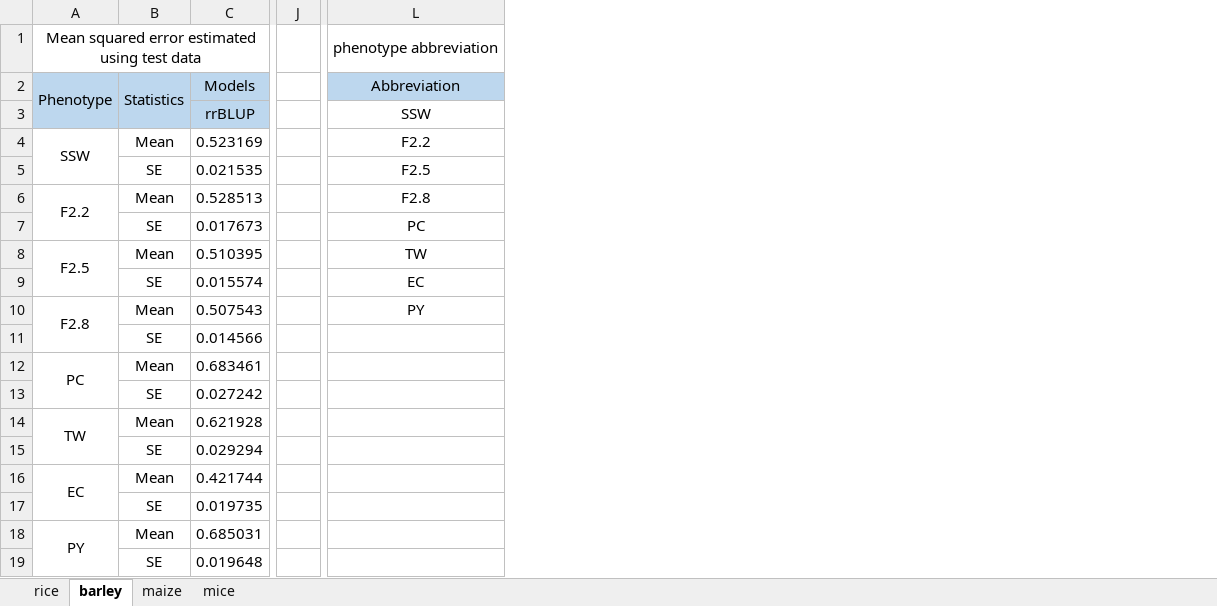
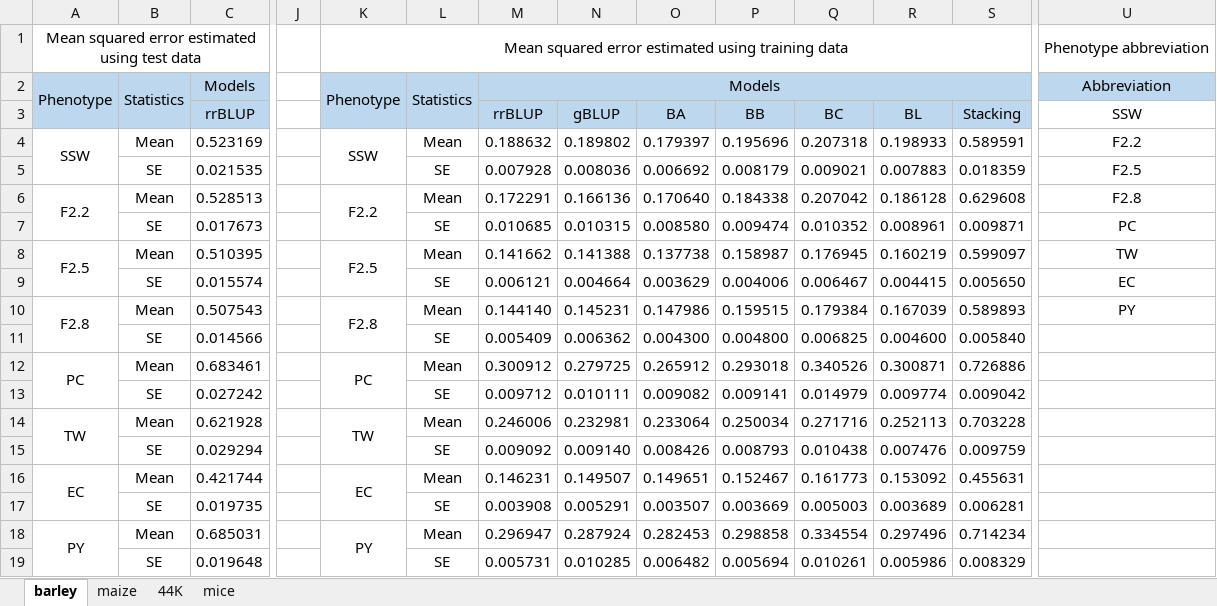
Before and after one commit to infoLab204/stacking, an Excel workbook: results/mse.xlsx, sheet barley, drawn as a sheet; only a part is shown, gaps mark what is left out; values as stored, in another font and other column widths than the file's, no borders; addresses are those after the commit; the diff names each change by its address in the sheet, - before the commit and + after, or states it on an @@ line.

```diff
--- a/results/mse.xlsx (sheet barley)
+++ b/results/mse.xlsx (sheet barley)
-sheet tab: rice
+sheet tab: 44K
@@ sheet tab order changed: barley | maize | 44K | mice @@
+column K, rows 1-18: Mean squared error estimated using training data | Phenotype |  | SSW |  | F2.2 |  | F2.5 |  | F2.8 |  | PC |  | TW |  | EC |  | PY
+column L, rows 2-19: Statistics |  | Mean | SE | Mean | SE | Mean | SE | Mean | SE | Mean | SE | Mean | SE | Mean | SE | Mean | SE
+column M, rows 2-19: Models | rrBLUP | 0.188632 | 0.007928 | 0.172291 | 0.010685 | 0.141662 | 0.006121 | 0.144140 | 0.005409 | 0.300912 | 0.009712 | 0.246006 | 0.009092 | 0.146231 | 0.003908 | 0.296947 | 0.005731
+column N, rows 3-19: gBLUP | 0.189802 | 0.008036 | 0.166136 | 0.010315 | 0.141388 | 0.004664 | 0.145231 | 0.006362 | 0.279725 | 0.010111 | 0.232981 | 0.009140 | 0.149507 | 0.005291 | 0.287924 | 0.010285
+column O, rows 3-19: BA | 0.179397 | 0.006692 | 0.170640 | 0.008580 | 0.137738 | 0.003629 | 0.147986 | 0.004300 | 0.265912 | 0.009082 | 0.233064 | 0.008426 | 0.149651 | 0.003507 | 0.282453 | 0.006482
+column P, rows 3-19: BB | 0.195696 | 0.008179 | 0.184338 | 0.009474 | 0.158987 | 0.004006 | 0.159515 | 0.004800 | 0.293018 | 0.009141 | 0.250034 | 0.008793 | 0.152467 | 0.003669 | 0.298858 | 0.005694
+column Q, rows 3-19: BC | 0.207318 | 0.009021 | 0.207042 | 0.010352 | 0.176945 | 0.006467 | 0.179384 | 0.006825 | 0.340526 | 0.014979 | 0.271716 | 0.010438 | 0.161773 | 0.005003 | 0.334554 | 0.010261
+column R, rows 3-19: BL | 0.198933 | 0.007883 | 0.186128 | 0.008961 | 0.160219 | 0.004415 | 0.167039 | 0.004600 | 0.300871 | 0.009774 | 0.252113 | 0.007476 | 0.153092 | 0.003689 | 0.297496 | 0.005986
+column S, rows 3-19: Stacking | 0.589591 | 0.018359 | 0.629608 | 0.009871 | 0.599097 | 0.005650 | 0.589893 | 0.005840 | 0.726886 | 0.009042 | 0.703228 | 0.009759 | 0.455631 | 0.006281 | 0.714234 | 0.008329
-U1: phenotype abbreviation
+U1: Phenotype abbreviation
```
Also changed, not shown: sheet maize, sheet mice, sheet 44K, results/correlation.xlsx, results/overfitting.xlsx, 1 other file.
